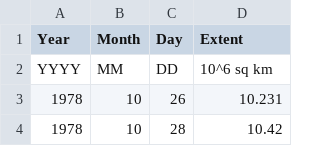
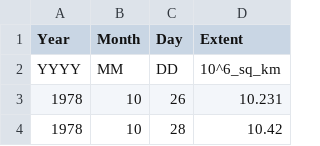
Before and after one commit to Caddonix/IoT-for-Environment, a CSV file: assets/N_seaice_extent_daily_v3.0.csv, drawn as a sheet; only a part is shown; the diff names each change by its address in the sheet, - before the commit and + after, or states it on an @@ line.

```diff
--- a/assets/N_seaice_extent_daily_v3.0.csv
+++ b/assets/N_seaice_extent_daily_v3.0.csv
-D2 (Extent): 10^6 sq km
+D2 (Extent): 10^6_sq_km
```
Also changed, not shown: assets/S_seaice_extent_daily_v3.0.csv, 6 other files.
